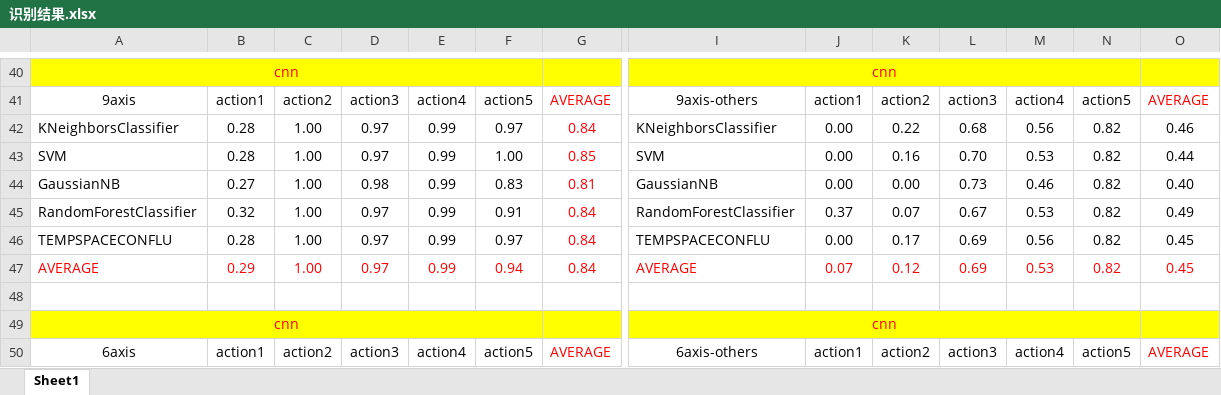
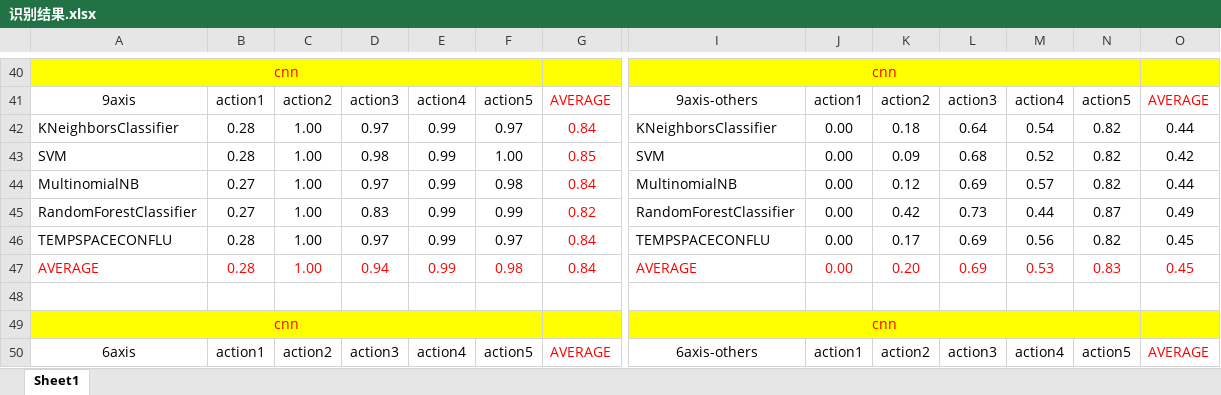
Before and after one commit to cnyan/PytorchBasic, an Excel workbook: action_recog_with_function/识别结果.xlsx, sheet Sheet1, drawn as a sheet; only a part is shown, gaps mark what is left out; values as stored, in another font and other column widths than the file's, no borders; removed rows and columns are numbered as before the commit, all else as after; rows hold the shown columns only; the diff covers the shown part only; the diff names each change by its address in the sheet, - before the commit and + after, or states it on an @@ line.

```diff
--- a/action_recog_with_function/识别结果.xlsx (sheet Sheet1)
+++ b/action_recog_with_function/识别结果.xlsx (sheet Sheet1)
-K42: 0.22
+K42: 0.18
-L42: 0.68
+L42: 0.64
-M42: 0.56
+M42: 0.54
-O42: 0.46
+O42: 0.44
-D43: 0.97
+D43: 0.98
-K43: 0.16
+K43: 0.09
-L43: 0.70
+L43: 0.68
-M43: 0.53
+M43: 0.52
-O43: 0.44
+O43: 0.42
-row 44: GaussianNB | 0.27 | 1.00 | 0.98 | 0.99 | 0.83 | 0.81 | GaussianNB | 0.00 | 0.00 | 0.73 | 0.46 | 0.82 | 0.40
+row 44: MultinomialNB | 0.27 | 1.00 | 0.97 | 0.99 | 0.98 | 0.84 | MultinomialNB | 0.00 | 0.12 | 0.69 | 0.57 | 0.82 | 0.44
-B45: 0.32
+B45: 0.27
-D45: 0.97
+D45: 0.83
-F45: 0.91
+F45: 0.99
-G45: 0.84
+G45: 0.82
-J45: 0.37
+J45: 0.00
-K45: 0.07
+K45: 0.42
-L45: 0.67
+L45: 0.73
-M45: 0.53
+M45: 0.44
-N45: 0.82
+N45: 0.87
-B47: 0.29
+B47: 0.28
-D47: 0.97
+D47: 0.94
-F47: 0.94
+F47: 0.98
-J47: 0.07
+J47: 0.00
-K47: 0.12
+K47: 0.20
-N47: 0.82
+N47: 0.83
```
Also changed, not shown: 1 added row, 1 removed row and 30 edited cells elsewhere in this sheet, 10 other files.
